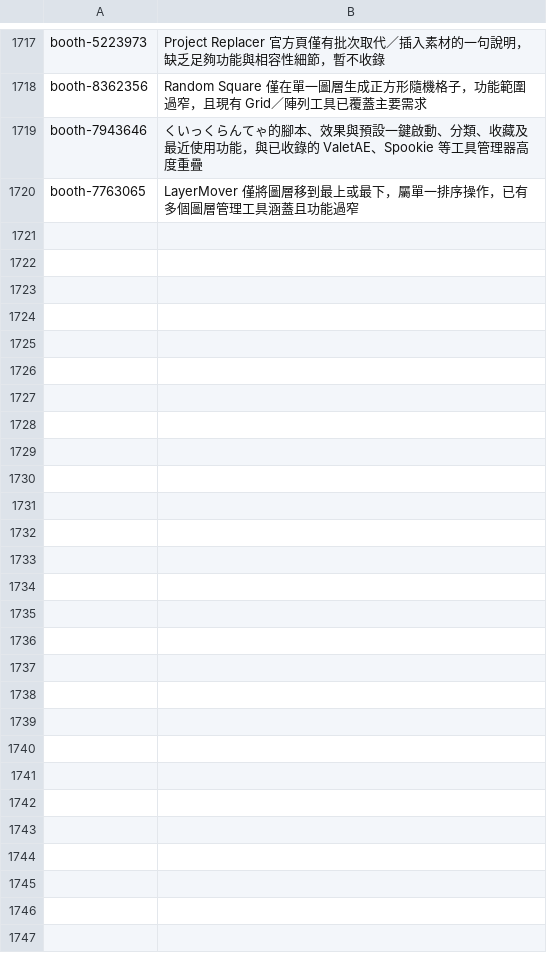
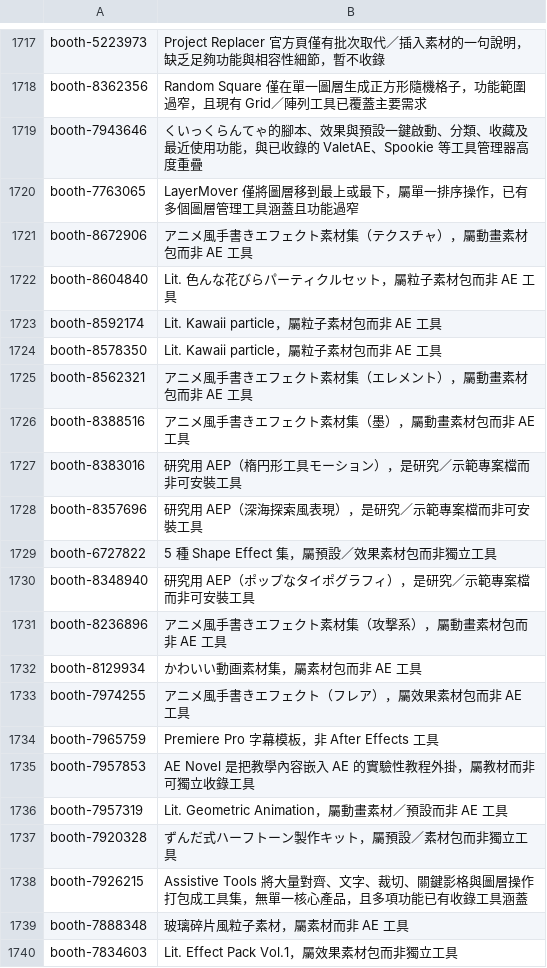
Before and after one commit to Tangzih0913/ae-effects-db, a TSV file: curation/skipped.tsv, drawn as a sheet; only a part is shown, gaps mark what is left out; the diff covers the shown part only; the diff names each change by its address in the sheet, - before the commit and + after, or states it on an @@ line.

Commit message:
Expand BOOTH tool coverage

```diff
--- a/curation/skipped.tsv
+++ b/curation/skipped.tsv
+row 1721: booth-8672906 | アニメ風手書きエフェクト素材集（テクスチャ），屬動畫素材包而非 AE 工具
+row 1722: booth-8604840 | Lit. 色んな花びらパーティクルセット，屬粒子素材包而非 AE 工具
+row 1723: booth-8592174 | Lit. Kawaii particle，屬粒子素材包而非 AE 工具
+row 1724: booth-8578350 | Lit. Kawaii particle，屬粒子素材包而非 AE 工具
+row 1725: booth-8562321 | アニメ風手書きエフェクト素材集（エレメント），屬動畫素材包而非 AE 工具
+row 1726: booth-8388516 | アニメ風手書きエフェクト素材集（墨），屬動畫素材包而非 AE 工具
+row 1727: booth-8383016 | 研究用 AEP（楕円形工具モーション），是研究／示範專案檔而非可安裝工具
+row 1728: booth-8357696 | 研究用 AEP（深海探索風表現），是研究／示範專案檔而非可安裝工具
+row 1729: booth-6727822 | 5 種 Shape Effect 集，屬預設／效果素材包而非獨立工具
+row 1730: booth-8348940 | 研究用 AEP（ポップなタイポグラフィ），是研究／示範專案檔而非可安裝工具
+row 1731: booth-8236896 | アニメ風手書きエフェクト素材集（攻撃系），屬動畫素材包而非 AE 工具
+row 1732: booth-8129934 | かわいい動画素材集，屬素材包而非 AE 工具
+row 1733: booth-7974255 | アニメ風手書きエフェクト（フレア），屬效果素材包而非 AE 工具
+row 1734: booth-7965759 | Premiere Pro 字幕模板，非 After Effects 工具
+row 1735: booth-7957853 | AE Novel 是把教學內容嵌入 AE 的實驗性教程外掛，屬教材而非可獨立收錄工具
+row 1736: booth-7957319 | Lit. Geometric Animation，屬動畫素材／預設而非 AE 工具
+row 1737: booth-7920328 | ずんだ式ハーフトーン製作キット，屬預設／素材包而非獨立工具
+row 1738: booth-7926215 | Assistive Tools 將大量對齊、文字、裁切、關鍵影格與圖層操作打包成工具集，無單一核心產品，且多項功能已有收錄工具涵蓋
+row 1739: booth-7888348 | 玻璃碎片風粒子素材，屬素材而非 AE 工具
+row 1740: booth-7834603 | Lit. Effect Pack Vol.1，屬效果素材包而非獨立工具
```
Also changed, not shown: 30 added rows elsewhere in this file, 7 other files.
